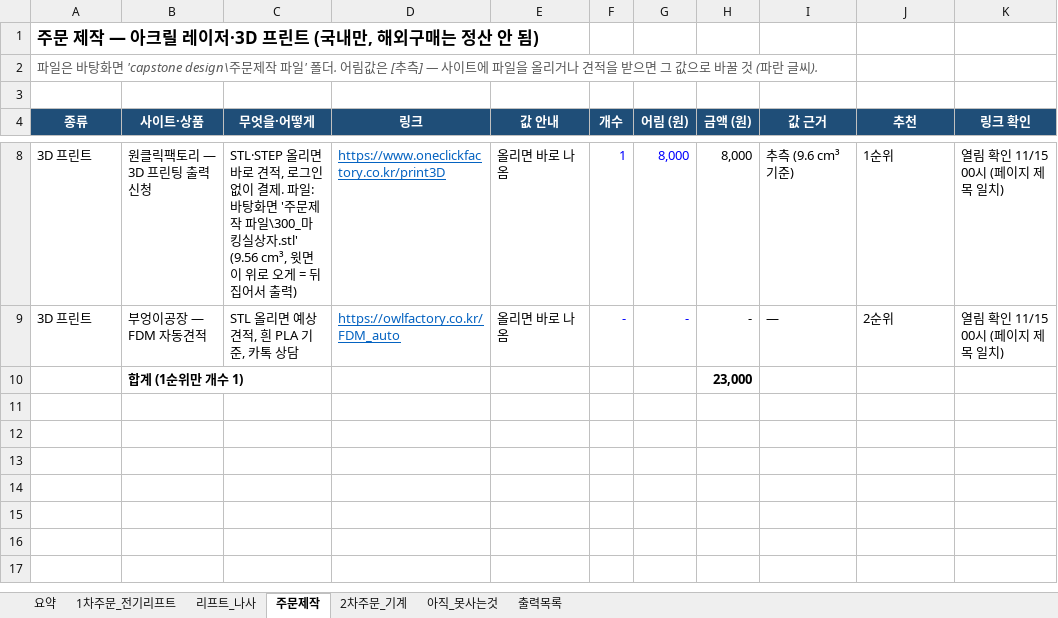
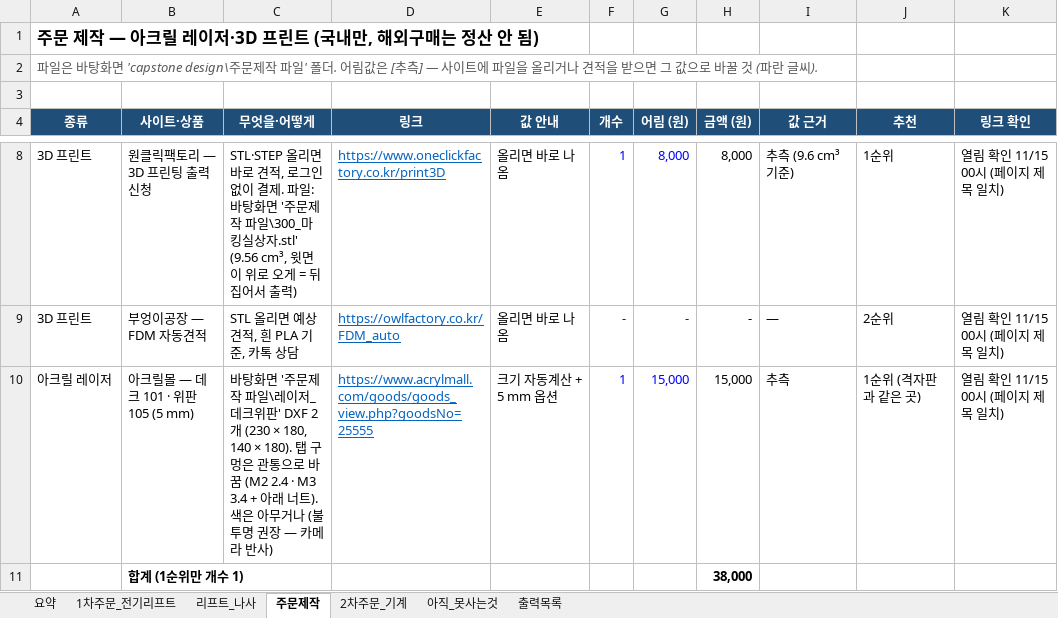
Before and after one commit to britams/-capstone-project-repo, an Excel workbook: purchase/부품정리_2026-11-15.xlsx, sheet 주문제작, drawn as a sheet; only a part is shown, gaps mark what is left out; values as stored, in another font and other column widths than the file's, no borders; addresses are those after the commit; the diff names each change by its address in the sheet, - before the commit and + after, or states it on an @@ line.

```diff
--- a/purchase/부품정리_2026-11-15.xlsx (sheet 주문제작)
+++ b/purchase/부품정리_2026-11-15.xlsx (sheet 주문제작)
+row 10: 아크릴 레이저 | 아크릴몰 — 데크 101 · 위판 105 (5 mm) | 바탕화면 '주문제작 파일\레이저_데크위판' DXF 2개 (230 × 180, 140 × 180). 탭 구멍은 관통으로 바꿈 (M2 2.4 · M3 3.4 + 아래 너트). 색은 아무거나 (불투명 권장 — 카메라 반사) | https://www.acrylmall.com/goods/goods_view.php?goodsNo=25555 | 크기 자동계산 + 5 mm 옵션 | 1 | 15,000 | 15,000 | 추측 | 1순위 (격자판과 같은 곳) | 열림 확인 11/15 00시 (페이지 제목 일치)
-H11 (금액 (원)): 23,000
+H11 (금액 (원)): 38,000
```
Also changed, not shown: sheet 출력목록, sheet 아직_못사는것, sheet 2차주문_기계, sheet 요약, formulas that keep their value, 2 other files.
